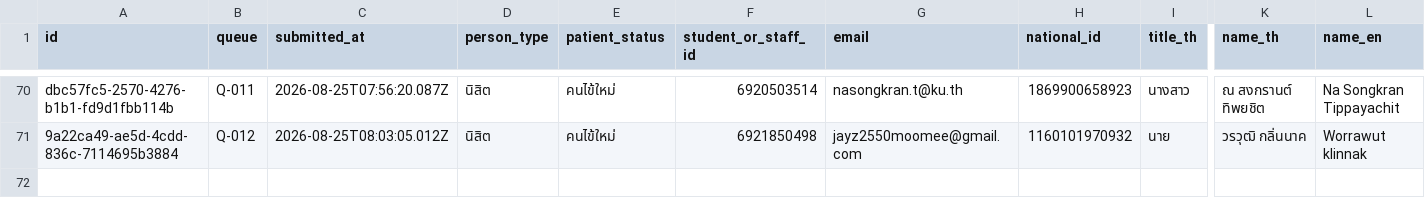
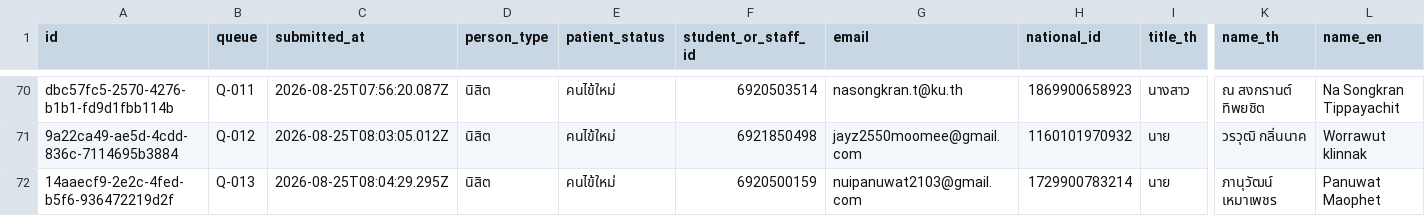
Before and after one commit to PythonianSt/Register2, a CSV file: data/registrations.csv, drawn as a sheet; only a part is shown, gaps mark what is left out; rows hold the shown columns only; the diff names each change by its address in the sheet, - before the commit and + after, or states it on an @@ line.

Commit message:
registration 14aaecf9-2e2c-4fed-b5f6-936472219d2f

```diff
--- a/data/registrations.csv
+++ b/data/registrations.csv
+row 72: 14aaecf9-2e2c-4fed-b5f6-936472219d2f | Q-013 | 2026-08-25T08:04:29.295Z | นิสิต | คนไข้ใหม่ | 6920500159 | nuipanuwat2103@gmail.com | 1729900783214 | นาย | ภานุวัฒน์ เหมาเพชร | Panuwat Maophet
```
